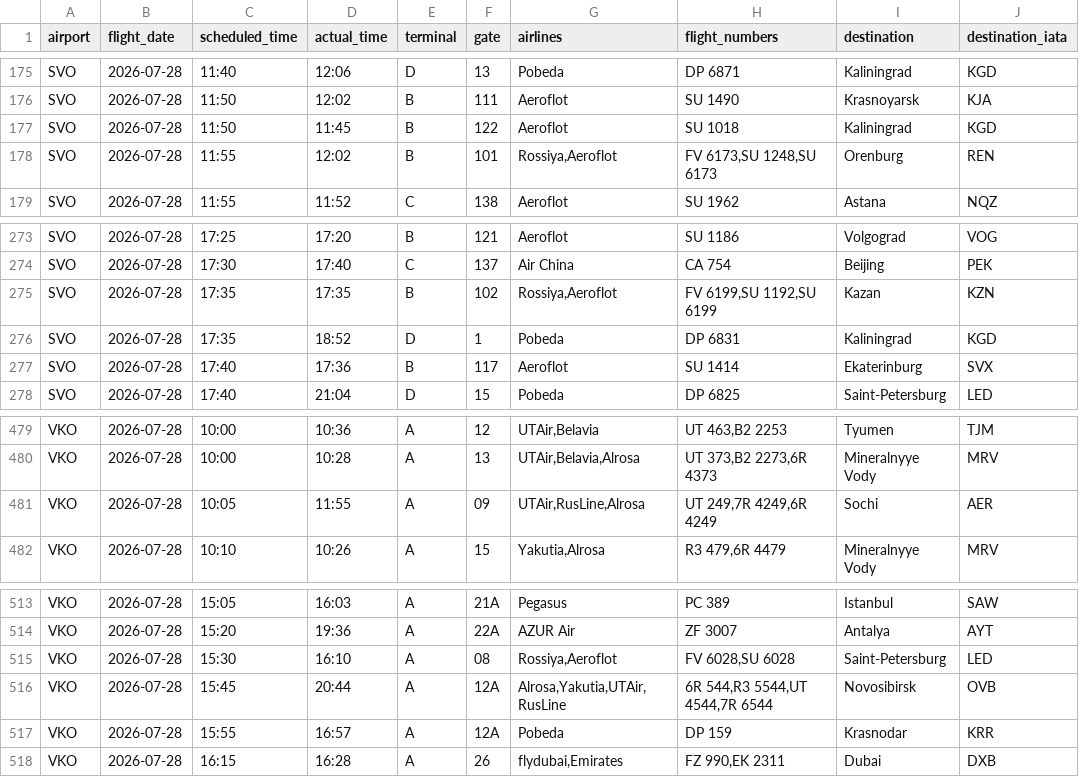
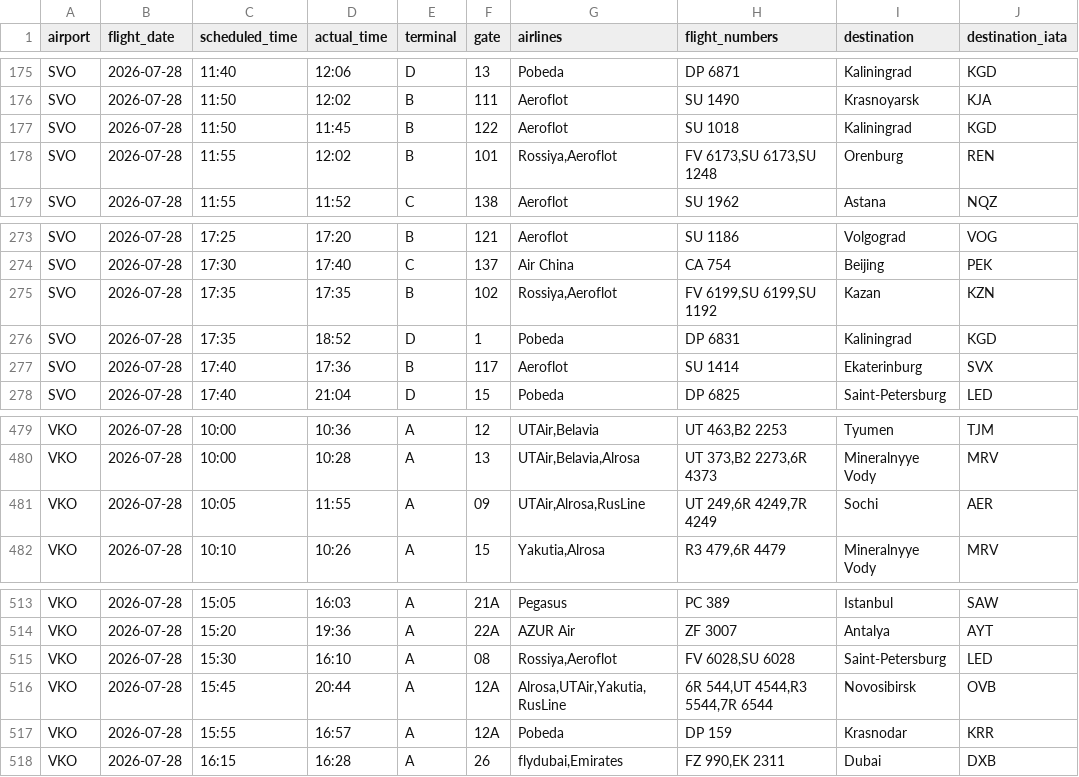
Before and after one commit to vitdmit/moscow-airports-botCLaude, a CSV file: data/daily/2026-07-28.csv, drawn as a sheet; only a part is shown, gaps mark what is left out.

```diff
--- a/data/daily/2026-07-28.csv
+++ b/data/daily/2026-07-28.csv
@@ -177,3 +177,3 @@ SVO,2026-07-28,11:50,12:02,B,111,Aeroflot,SU 1490,Krasnoyarsk,KJA
 SVO,2026-07-28,11:50,11:45,B,122,Aeroflot,SU 1018,Kaliningrad,KGD
-SVO,2026-07-28,11:55,12:02,B,101,"Rossiya,Aeroflot","FV 6173,SU 1248,SU 6173",Orenburg,REN
+SVO,2026-07-28,11:55,12:02,B,101,"Rossiya,Aeroflot","FV 6173,SU 6173,SU 1248",Orenburg,REN
 SVO,2026-07-28,11:55,11:52,C,138,Aeroflot,SU 1962,Astana,NQZ
@@ -274,3 +274,3 @@ SVO,2026-07-28,17:25,17:20,B,121,Aeroflot,SU 1186,Volgograd,VOG
 SVO,2026-07-28,17:30,17:40,C,137,Air China,CA 754,Beijing,PEK
-SVO,2026-07-28,17:35,17:35,B,102,"Rossiya,Aeroflot","FV 6199,SU 1192,SU 6199",Kazan,KZN
+SVO,2026-07-28,17:35,17:35,B,102,"Rossiya,Aeroflot","FV 6199,SU 6199,SU 1192",Kazan,KZN
 SVO,2026-07-28,17:35,18:52,D,1,Pobeda,DP 6831,Kaliningrad,KGD
@@ -480,3 +480,3 @@ VKO,2026-07-28,10:00,10:36,A,12,"UTAir,Belavia","UT 463,B2 2253",Tyumen,TJM
 VKO,2026-07-28,10:00,10:28,A,13,"UTAir,Belavia,Alrosa","UT 373,B2 2273,6R 4373",Mineralnyye Vody,MRV
-VKO,2026-07-28,10:05,11:55,A,09,"UTAir,RusLine,Alrosa","UT 249,7R 4249,6R 4249",Sochi,AER
+VKO,2026-07-28,10:05,11:55,A,09,"UTAir,Alrosa,RusLine","UT 249,6R 4249,7R 4249",Sochi,AER
 VKO,2026-07-28,10:10,10:26,A,15,"Yakutia,Alrosa","R3 479,6R 4479",Mineralnyye Vody,MRV
@@ -515,3 +515,3 @@ VKO,2026-07-28,15:20,19:36,A,22A,AZUR Air,ZF 3007,Antalya,AYT
 VKO,2026-07-28,15:30,16:10,A,08,"Rossiya,Aeroflot","FV 6028,SU 6028",Saint-Petersburg,LED
-VKO,2026-07-28,15:45,20:44,A,12A,"Alrosa,Yakutia,UTAir,RusLine","6R 544,R3 5544,UT 4544,7R 6544",Novosibirsk,OVB
+VKO,2026-07-28,15:45,20:44,A,12A,"Alrosa,UTAir,Yakutia,RusLine","6R 544,UT 4544,R3 5544,7R 6544",Novosibirsk,OVB
 VKO,2026-07-28,15:55,16:57,A,12A,Pobeda,DP 159,Krasnodar,KRR
```
Also changed, not shown: 1 other file.
